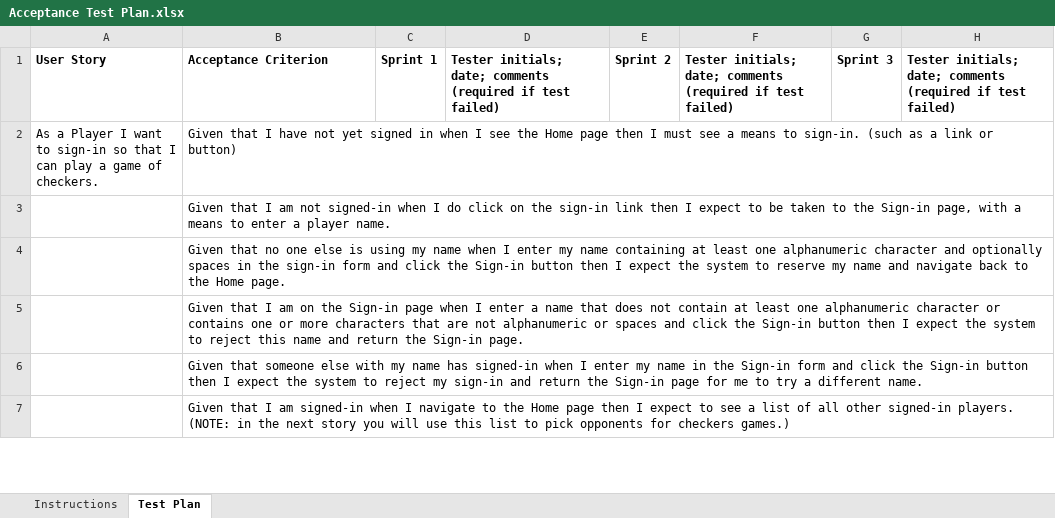
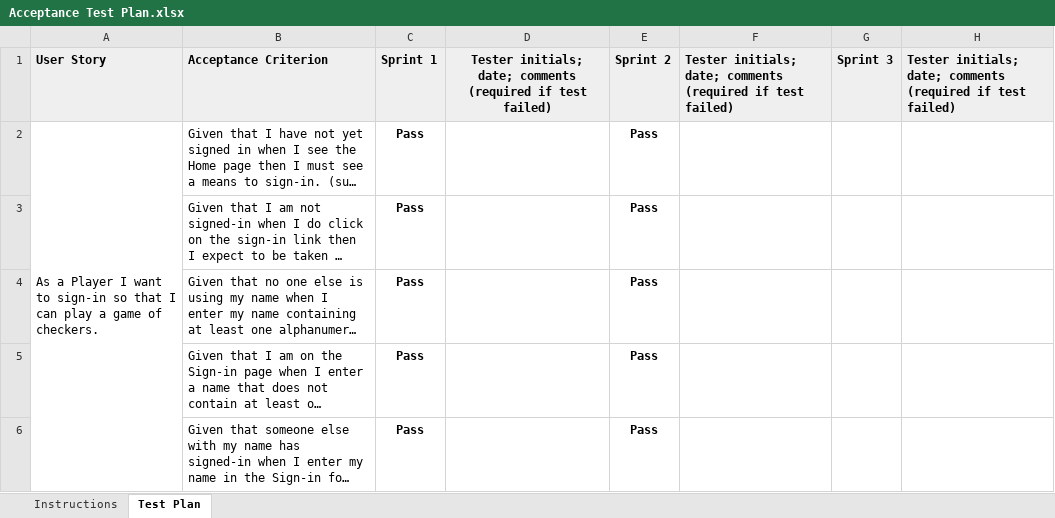
Before and after one commit to anhnlh/WeebCheckers, an Excel workbook: etc/Acceptance Test Plan.xlsx, sheet Test Plan, drawn as a sheet; only a part is shown; long unchanged cells end in …; values as stored, in another font and other column widths than the file's, no borders; charts and pictures and conditional formats not drawn; removed rows and columns are numbered as before the commit, all else as after; the diff covers the shown part only; the diff names each change by its address in the sheet, - before the commit and + after, or states it on an @@ line.

Commit message:
acceptance test plan edited

```diff
--- a/etc/Acceptance Test Plan.xlsx (sheet Test Plan)
+++ b/etc/Acceptance Test Plan.xlsx (sheet Test Plan)
-A1:H1 fill: none
+A1:H1 fill: #EFEFEF
-D1 alignment: left
+D1 alignment: center
+A2:A8 merged
-C2:C6: (empty)
+C2:C6: Pass
-E2:E6: (empty)
+E2:E6: Pass
-row 7:  | Given that I am signed-in when I navigate to the Home page then I expect to see a list of all other signed-in players. (NOTE: in the next story you will use this list to pick opponents for checkers games.)
```
Also changed, not shown: 22 added rows, 2 removed rows, 17 edited cells, cell formats and merged cells elsewhere in this sheet, charts or pictures.
